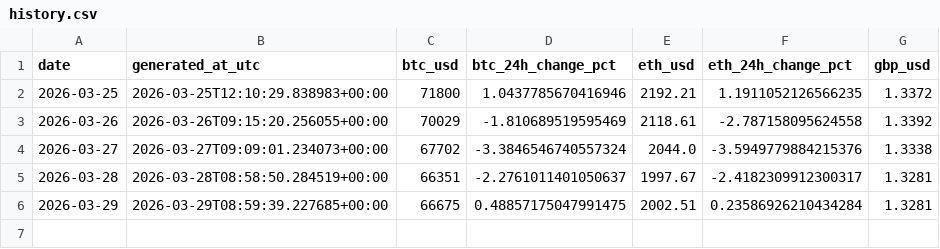
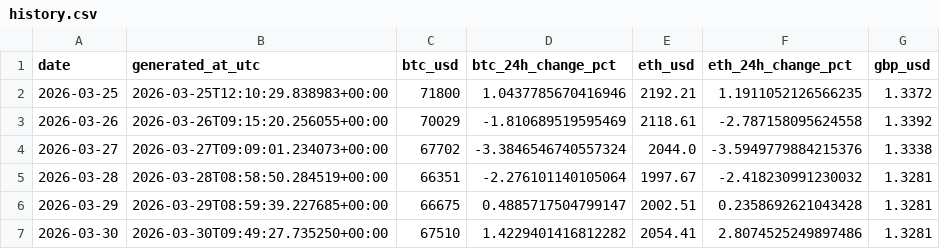
Before and after one commit to TEHILLA-O/log-it, a CSV file: data/processed/history.csv, drawn as a sheet.

```diff
--- a/data/processed/history.csv
+++ b/data/processed/history.csv
@@ -4,3 +4,4 @@ date,generated_at_utc,btc_usd,btc_24h_change_pct,eth_usd,eth_24h_change_pct,gbp_
 2026-03-27,2026-03-27T09:09:01.234073+00:00,67702,-3.3846546740557324,2044.0,-3.5949779884215376,1.3338
-2026-03-28,2026-03-28T08:58:50.284519+00:00,66351,-2.2761011401050637,1997.67,-2.4182309912300317,1.3281
-2026-03-29,2026-03-29T08:59:39.227685+00:00,66675,0.48857175047991475,2002.51,0.23586926210434284,1.3281
+2026-03-28,2026-03-28T08:58:50.284519+00:00,66351,-2.276101140105064,1997.67,-2.418230991230032,1.3281
+2026-03-29,2026-03-29T08:59:39.227685+00:00,66675,0.4885717504799147,2002.51,0.2358692621043428,1.3281
+2026-03-30,2026-03-30T09:49:27.735250+00:00,67510,1.4229401416812282,2054.41,2.8074525249897486,1.3281
```
Also changed, not shown: 2 other files.
